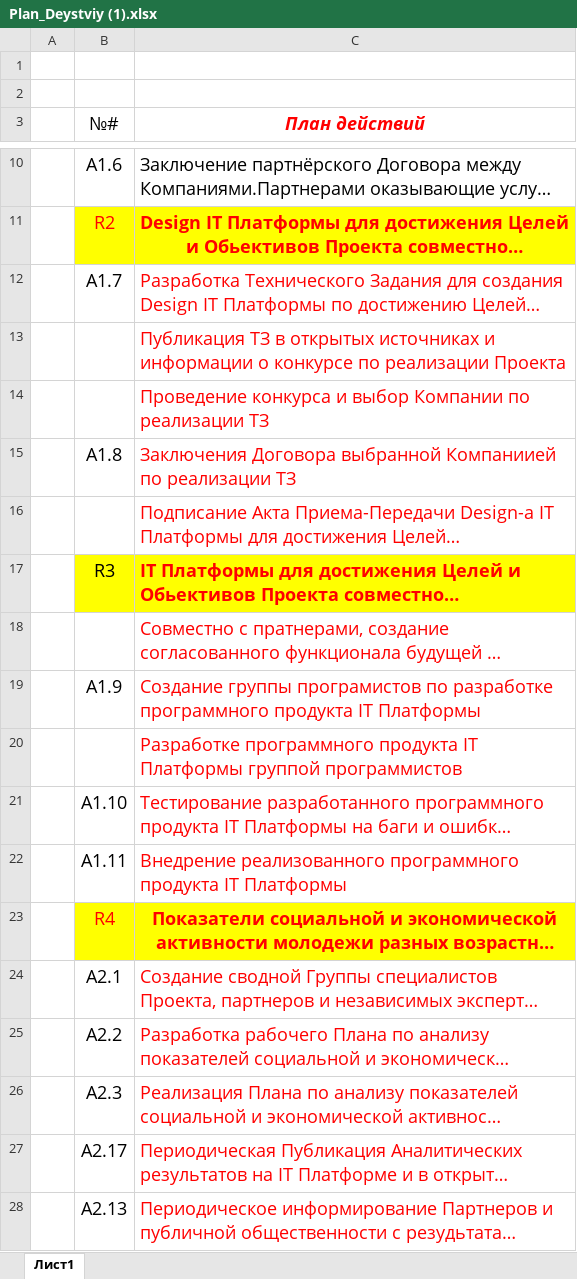
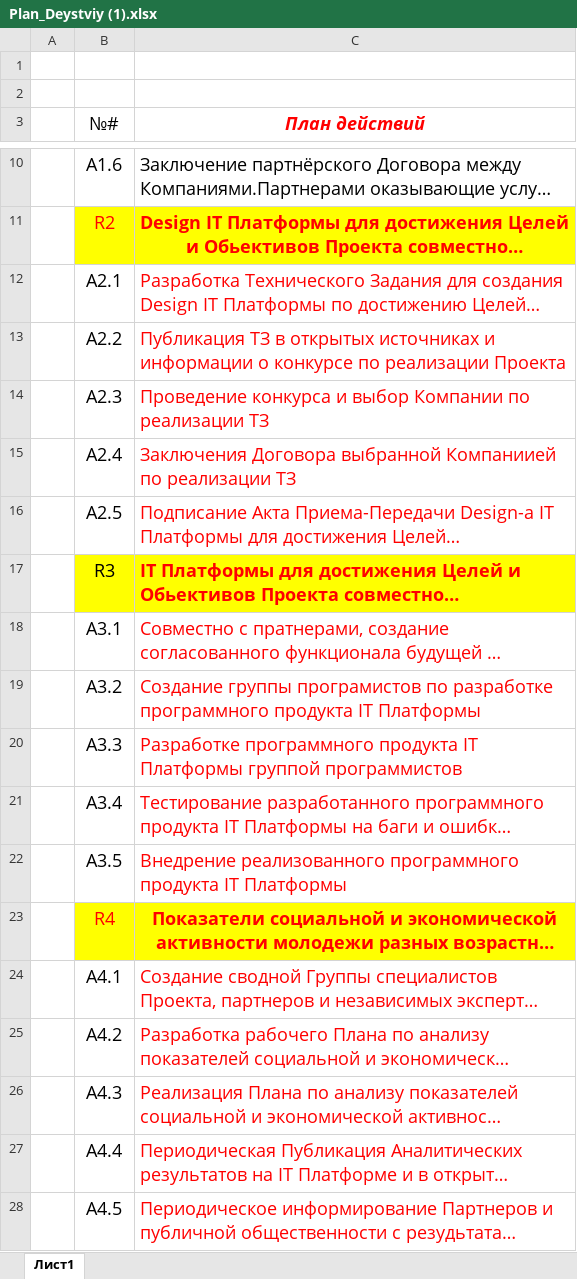
Before and after one commit to AlexUnderGroundCode/ProjectMenagement, an Excel workbook: Plan_Deystviy (1).xlsx, sheet Лист1, drawn as a sheet; only a part is shown, gaps mark what is left out; long unchanged cells end in …; values as stored, in another font and other column widths than the file's, no borders; the diff names each change by its address in the sheet, - before the commit and + after, or states it on an @@ line.

```diff
--- a/Plan_Deystviy (1).xlsx (sheet Лист1)
+++ b/Plan_Deystviy (1).xlsx (sheet Лист1)
-B12 (№#): A1.7
+B12 (№#): A2.1
-B13 (№#): (empty)
+B13 (№#): A2.2
-B14 (№#): (empty)
+B14 (№#): A2.3
-B15 (№#): A1.8
+B15 (№#): A2.4
-B16 (№#): (empty)
+B16 (№#): A2.5
-B18 (№#): (empty)
+B18 (№#): A3.1
-B19 (№#): A1.9
+B19 (№#): A3.2
-B20 (№#): (empty)
+B20 (№#): A3.3
-B21 (№#): A1.10
+B21 (№#): A3.4
-B22 (№#): A1.11
+B22 (№#): A3.5
-B24 (№#): A2.1
+B24 (№#): A4.1
-B25 (№#): A2.2
+B25 (№#): A4.2
-B26 (№#): A2.3
+B26 (№#): A4.3
-B27 (№#): A2.17
+B27 (№#): A4.4
-B28 (№#): A2.13
+B28 (№#): A4.5
```
Also changed, not shown: 1 other file.
